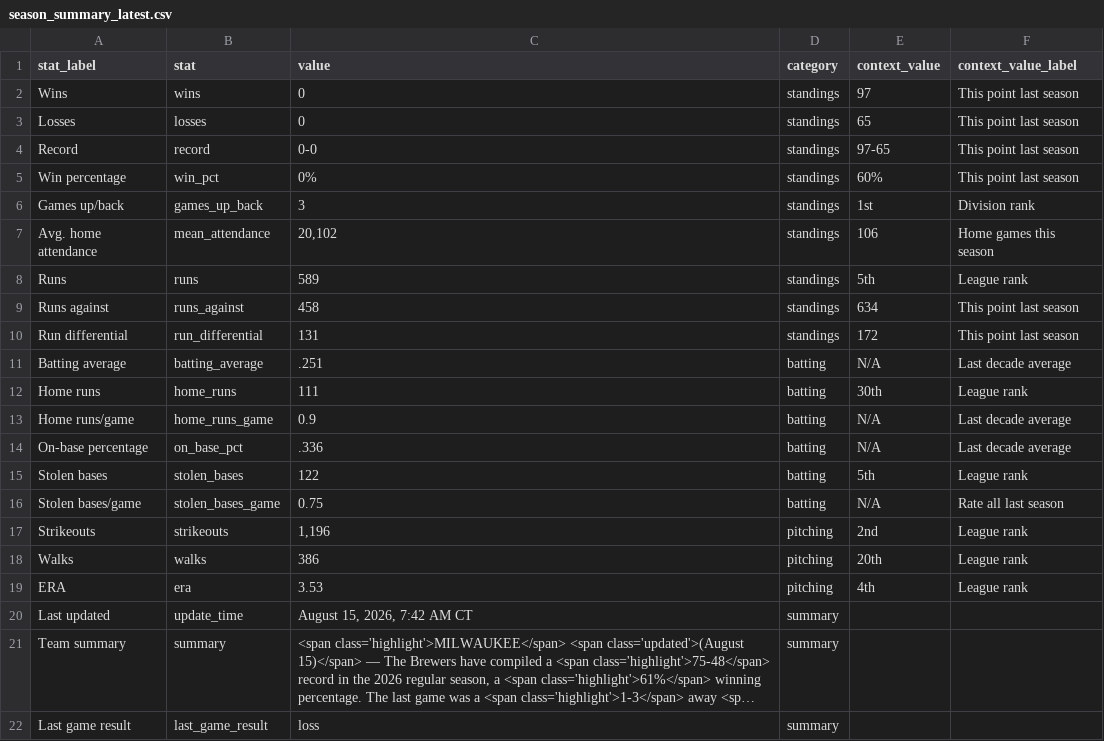
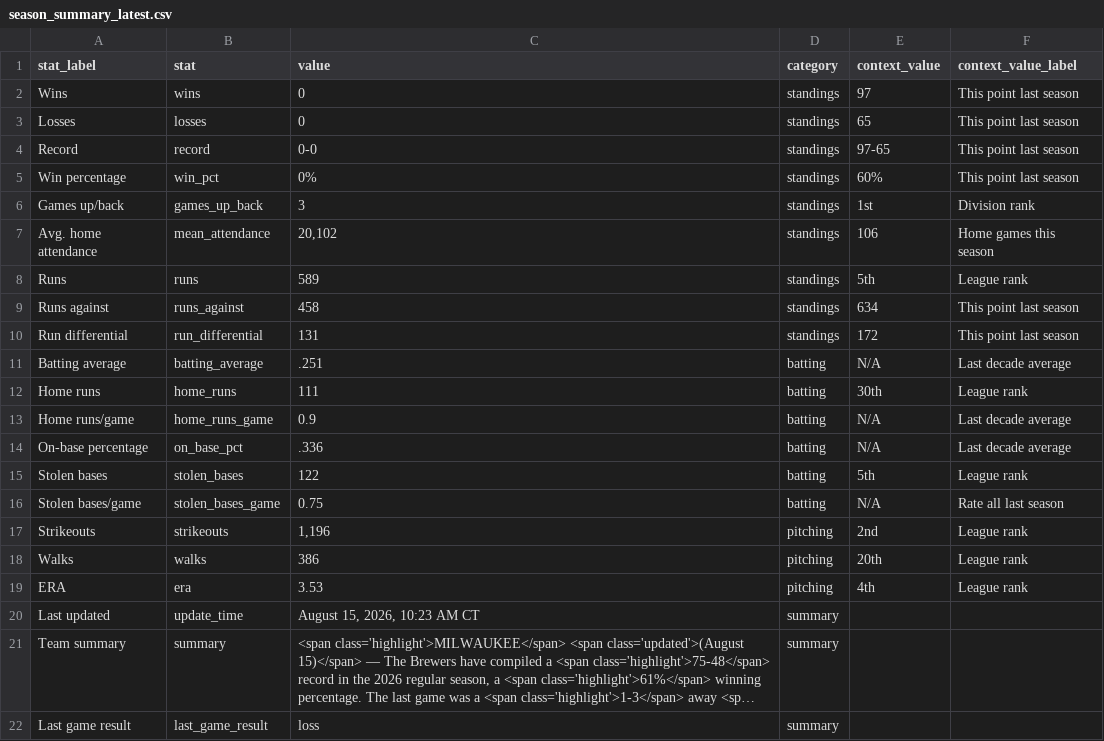
Before and after one commit to twallac10/mkebrewers-bot, a CSV file: data/standings/season_summary_latest.csv, drawn as a sheet; long unchanged cells end in …; the diff names each change by its address in the sheet, - before the commit and + after, or states it on an @@ line.

```diff
--- a/data/standings/season_summary_latest.csv
+++ b/data/standings/season_summary_latest.csv
-C20 (value): August 15, 2026, 7:42 AM CT
+C20 (value): August 15, 2026, 10:23 AM CT
```
Also changed, not shown: data/roster/brewers_transactions_current.csv, 17 other files.
